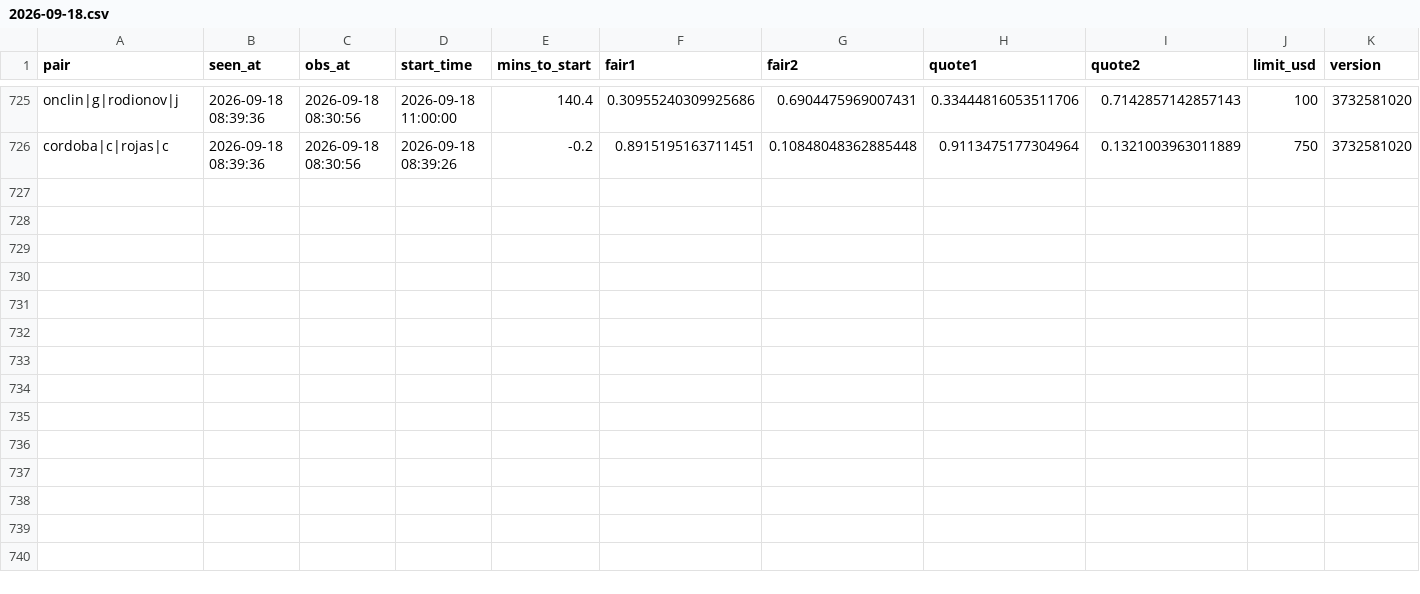
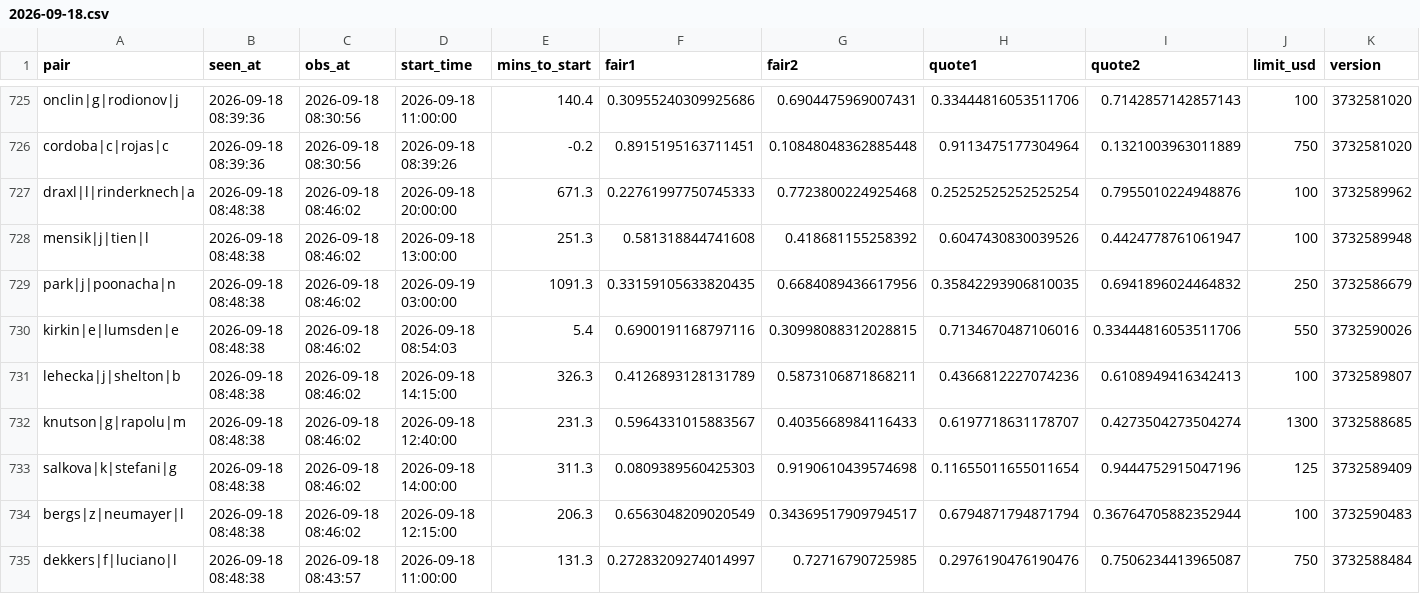
Before and after one commit to Teemotaij/pinnacle-board, a CSV file: board/ticks/2026-09-18.csv, drawn as a sheet; only a part is shown, gaps mark what is left out; the diff names each change by its address in the sheet, - before the commit and + after, or states it on an @@ line.

Commit message:
board 2026-09-18T08:48Z

```diff
--- a/board/ticks/2026-09-18.csv
+++ b/board/ticks/2026-09-18.csv
+row 727: draxl|l|rinderknech|a | 2026-09-18 08:48:38 | 2026-09-18 08:46:02 | 2026-09-18 20:00:00 | 671.3 | 0.22761997750745333 | 0.7723800224925468 | 0.25252525252525254 | 0.7955010224948876 | 100 | 3732589962
+row 728: mensik|j|tien|l | 2026-09-18 08:48:38 | 2026-09-18 08:46:02 | 2026-09-18 13:00:00 | 251.3 | 0.581318844741608 | 0.418681155258392 | 0.6047430830039526 | 0.4424778761061947 | 100 | 3732589948
+row 729: park|j|poonacha|n | 2026-09-18 08:48:38 | 2026-09-18 08:46:02 | 2026-09-19 03:00:00 | 1091.3 | 0.33159105633820435 | 0.6684089436617956 | 0.35842293906810035 | 0.6941896024464832 | 250 | 3732586679
+row 730: kirkin|e|lumsden|e | 2026-09-18 08:48:38 | 2026-09-18 08:46:02 | 2026-09-18 08:54:03 | 5.4 | 0.6900191168797116 | 0.30998088312028815 | 0.7134670487106016 | 0.33444816053511706 | 550 | 3732590026
+row 731: lehecka|j|shelton|b | 2026-09-18 08:48:38 | 2026-09-18 08:46:02 | 2026-09-18 14:15:00 | 326.3 | 0.4126893128131789 | 0.5873106871868211 | 0.4366812227074236 | 0.6108949416342413 | 100 | 3732589807
+row 732: knutson|g|rapolu|m | 2026-09-18 08:48:38 | 2026-09-18 08:46:02 | 2026-09-18 12:40:00 | 231.3 | 0.5964331015883567 | 0.4035668984116433 | 0.6197718631178707 | 0.4273504273504274 | 1300 | 3732588685
+row 733: salkova|k|stefani|g | 2026-09-18 08:48:38 | 2026-09-18 08:46:02 | 2026-09-18 14:00:00 | 311.3 | 0.0809389560425303 | 0.9190610439574698 | 0.11655011655011654 | 0.9444752915047196 | 125 | 3732589409
+row 734: bergs|z|neumayer|l | 2026-09-18 08:48:38 | 2026-09-18 08:46:02 | 2026-09-18 12:15:00 | 206.3 | 0.6563048209020549 | 0.34369517909794517 | 0.6794871794871794 | 0.36764705882352944 | 100 | 3732590483
+row 735: dekkers|f|luciano|l | 2026-09-18 08:48:38 | 2026-09-18 08:43:57 | 2026-09-18 11:00:00 | 131.3 | 0.27283209274014997 | 0.72716790725985 | 0.2976190476190476 | 0.7506234413965087 | 750 | 3732588484
```
Also changed, not shown: board/pin_close.csv, board/pin_open.csv.
